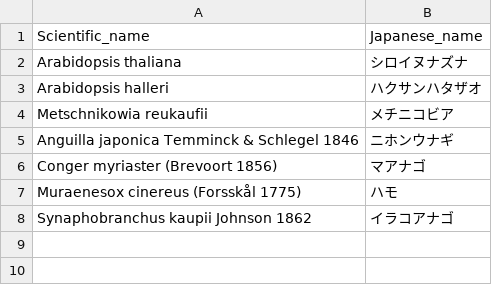
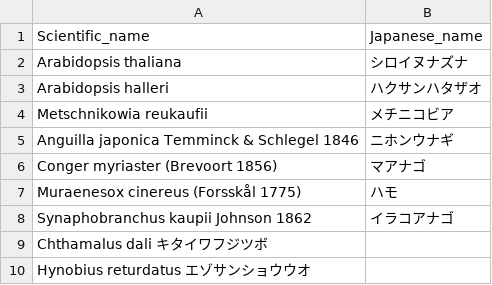
Before and after one commit to ken0279/Practice_Github_Fork, a CSV file: species_test.list.csv, drawn as a sheet; the diff names each change by its address in the sheet, - before the commit and + after, or states it on an @@ line.

Commit message:
フジツボとサンショウウオを加えた

```diff
--- a/species_test.list.csv
+++ b/species_test.list.csv
+row 9: Chthamalus dali キタイワフジツボ
+row 10: Hynobius returdatus エゾサンショウウオ
```
